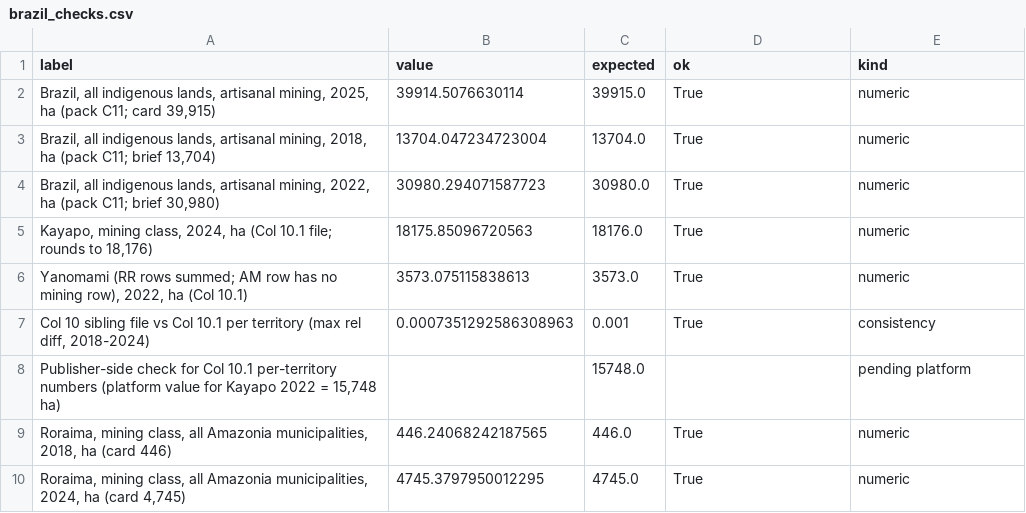
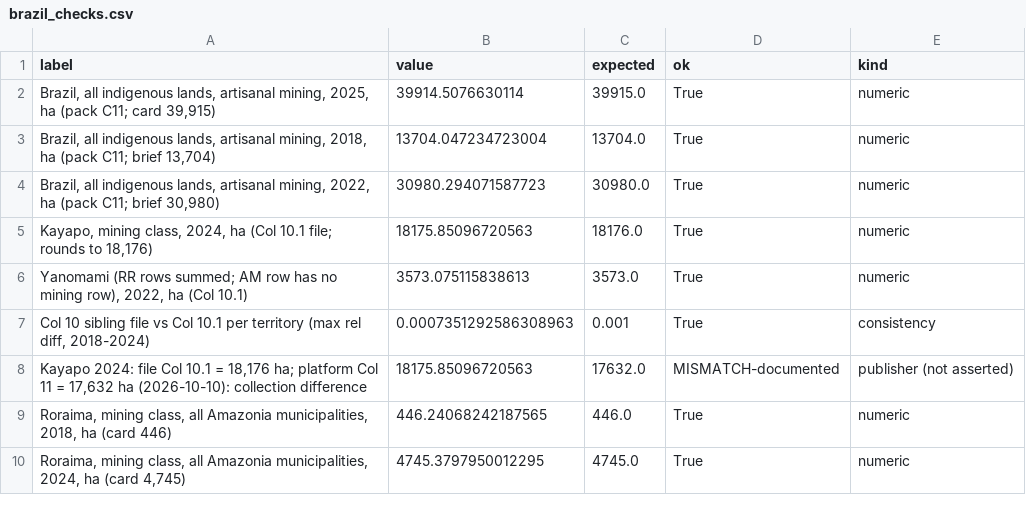
Before and after one commit to RubyAnn777/GroupAnteaterDataForGood, a CSV file: output/brazil_checks.csv, drawn as a sheet; removed rows and columns are numbered as before the commit, all else as after; the diff names each change by its address in the sheet, - before the commit and + after, or states it on an @@ line.

```diff
--- a/output/brazil_checks.csv
+++ b/output/brazil_checks.csv
-row 8: Publisher-side check for Col 10.1 per-territory numbers (platform value for Kayapo 2022 = 15,748 ha) |  | 15748.0 |  | pending platform
+row 8: Kayapo 2024: file Col 10.1 = 18,176 ha; platform Col 11 = 17,632 ha (2026-10-10): collection difference | 18175.85096720563 | 17632.0 | MISMATCH-documented | publisher (not asserted)
```
Also changed, not shown: output/brazil_did.csv, output/brazil_robustness.csv, 11 other files.
